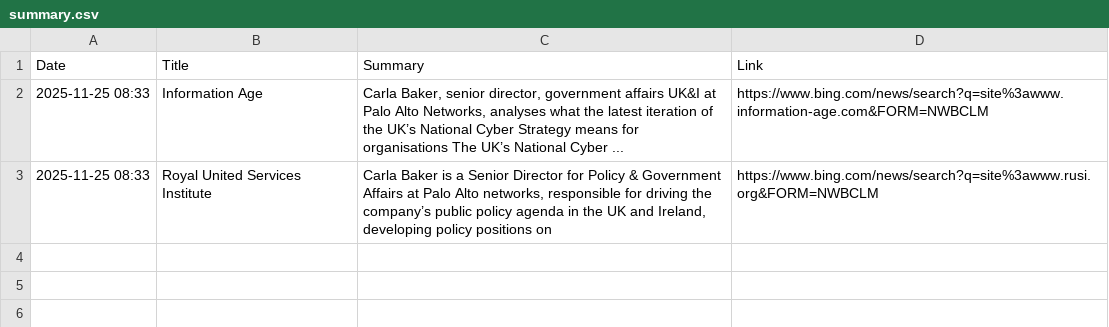
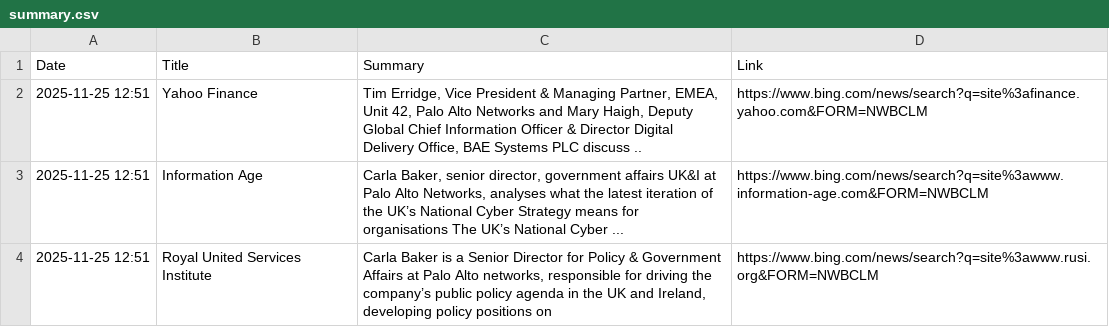
Before and after one commit to ashnaHPR/HPRxPANW-UK-tracker, a CSV file: summaries/weekly/summary.csv, drawn as a sheet.

```diff
--- a/summaries/weekly/summary.csv
+++ b/summaries/weekly/summary.csv
@@ -1,3 +1,4 @@
 Date,Title,Summary,Link
-2025-11-25 08:33,Information Age,"Carla Baker, senior director, government affairs UK&I at Palo Alto Networks, analyses what the latest iteration of the UK’s National Cyber Strategy means for organisations The UK’s National Cyber ...",https://www.bing.com/news/search?q=site%3awww.information-age.com&FORM=NWBCLM
-2025-11-25 08:33,Royal United Services Institute,"Carla Baker is a Senior Director for Policy & Government Affairs at Palo Alto networks, responsible for driving the company’s public policy agenda in the UK and Ireland, developing policy positions on",https://www.bing.com/news/search?q=site%3awww.rusi.org&FORM=NWBCLM
+2025-11-25 12:51,Yahoo Finance,"Tim Erridge, Vice President & Managing Partner, EMEA, Unit 42, Palo Alto Networks and Mary Haigh, Deputy Global Chief Information Officer & Director Digital Delivery Office, BAE Systems PLC discuss ..",https://www.bing.com/news/search?q=site%3afinance.yahoo.com&FORM=NWBCLM
+2025-11-25 12:51,Information Age,"Carla Baker, senior director, government affairs UK&I at Palo Alto Networks, analyses what the latest iteration of the UK’s National Cyber Strategy means for organisations The UK’s National Cyber ...",https://www.bing.com/news/search?q=site%3awww.information-age.com&FORM=NWBCLM
+2025-11-25 12:51,Royal United Services Institute,"Carla Baker is a Senior Director for Policy & Government Affairs at Palo Alto networks, responsible for driving the company’s public policy agenda in the UK and Ireland, developing policy positions on",https://www.bing.com/news/search?q=site%3awww.rusi.org&FORM=NWBCLM
```
Also changed, not shown: 1 other file.
